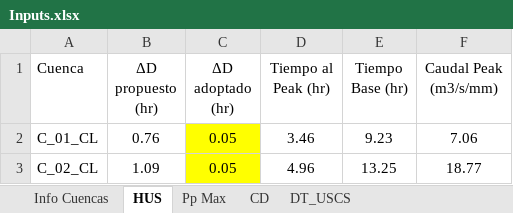
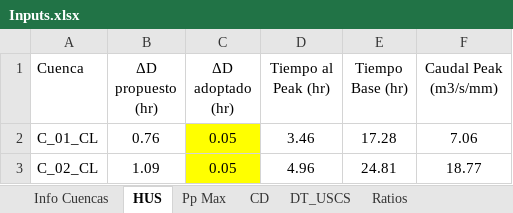
Before and after one commit to felipegarciaesp/HU_SCS, an Excel workbook: Inputs.xlsx, sheet HUS, drawn as a sheet; values as stored, in another font and other column widths than the file's, no borders; the diff names each change by its address in the sheet, - before the commit and + after, or states it on an @@ line.

Commit message:
Cambio en calculo Tb y UPDATE codigo con calculo Ratios HU y lista de tiempos

```diff
--- a/Inputs.xlsx (sheet HUS)
+++ b/Inputs.xlsx (sheet HUS)
+sheet tab: Ratios
-E2 (Tiempo Base (hr)): 9.23
+E2 (Tiempo Base (hr)): 17.28
-E3 (Tiempo Base (hr)): 13.25
+E3 (Tiempo Base (hr)): 24.81
```
Also changed, not shown: 1 other file.
